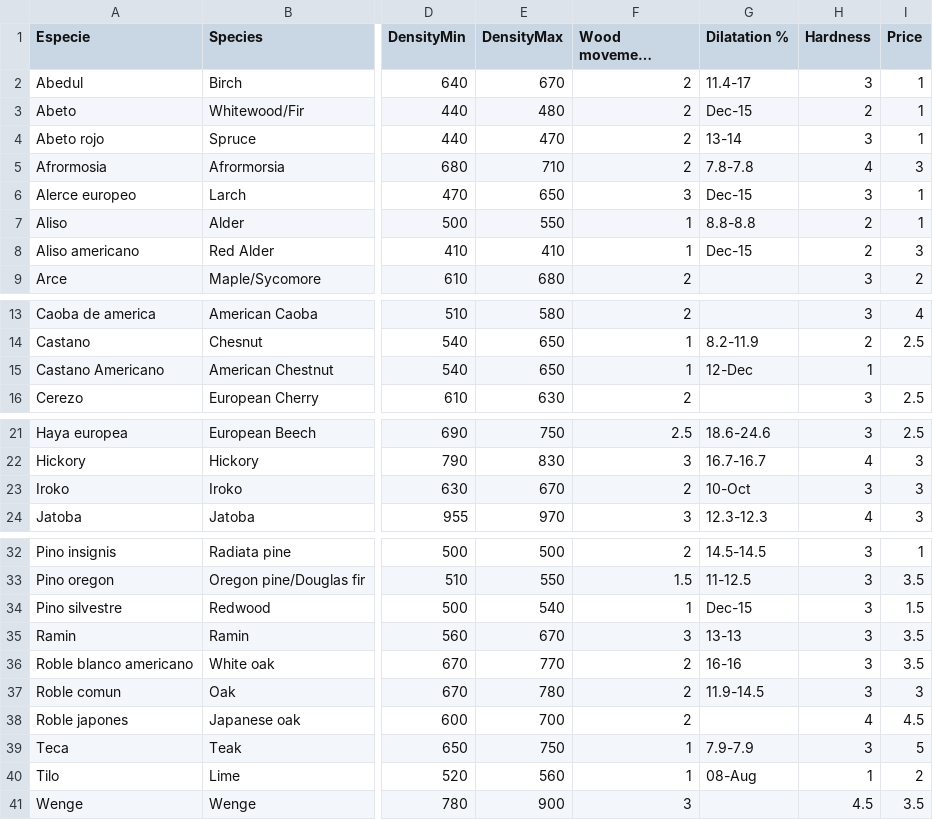
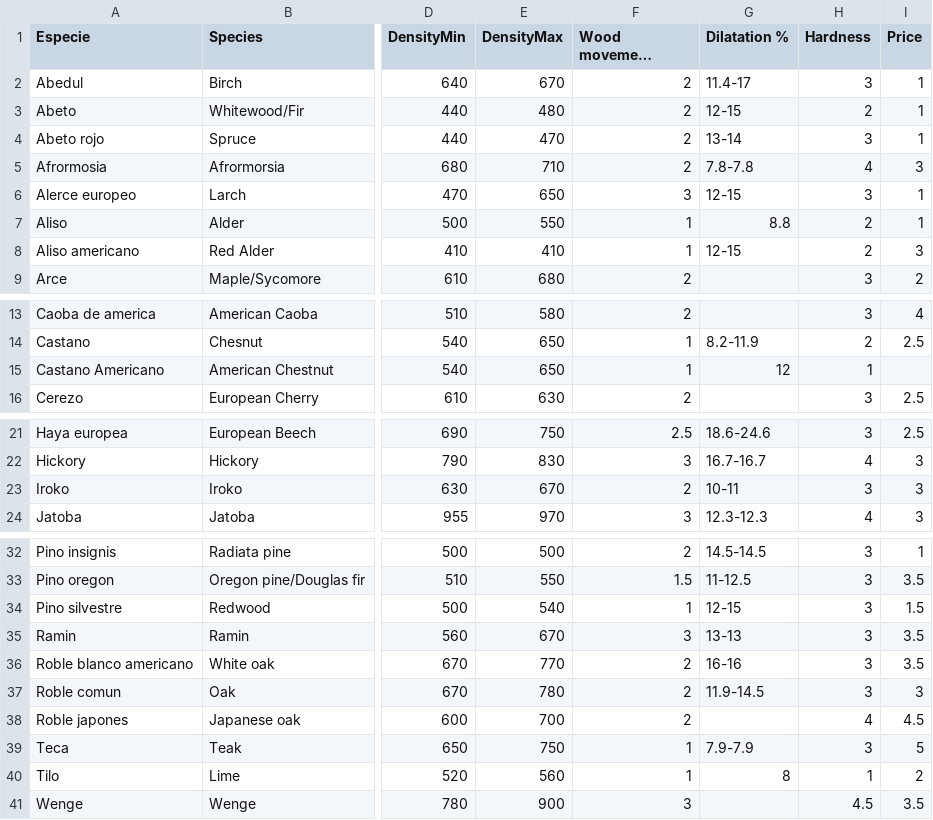
Before and after one commit to frank/oxylus, a CSV file: source/Wood_data_test.csv, drawn as a sheet; only a part is shown, gaps mark what is left out; long unchanged cells end in …; the diff names each change by its address in the sheet, - before the commit and + after, or states it on an @@ line.

Commit message:
fixed txt file in source folder. Fixed Wood_data_test.csv

```diff
--- a/source/Wood_data_test.csv
+++ b/source/Wood_data_test.csv
-G3 (Dilatation %): Dec-15
+G3 (Dilatation %): 12-15
-G6 (Dilatation %): Dec-15
+G6 (Dilatation %): 12-15
-G7 (Dilatation %): 8.8-8.8
+G7 (Dilatation %): 8.8
-G8 (Dilatation %): Dec-15
+G8 (Dilatation %): 12-15
-G15 (Dilatation %): 12-Dec
+G15 (Dilatation %): 12
-G23 (Dilatation %): 10-Oct
+G23 (Dilatation %): 10-11
-G34 (Dilatation %): Dec-15
+G34 (Dilatation %): 12-15
-G40 (Dilatation %): 08-Aug
+G40 (Dilatation %): 8
```
Also changed, not shown: 1 other file.
